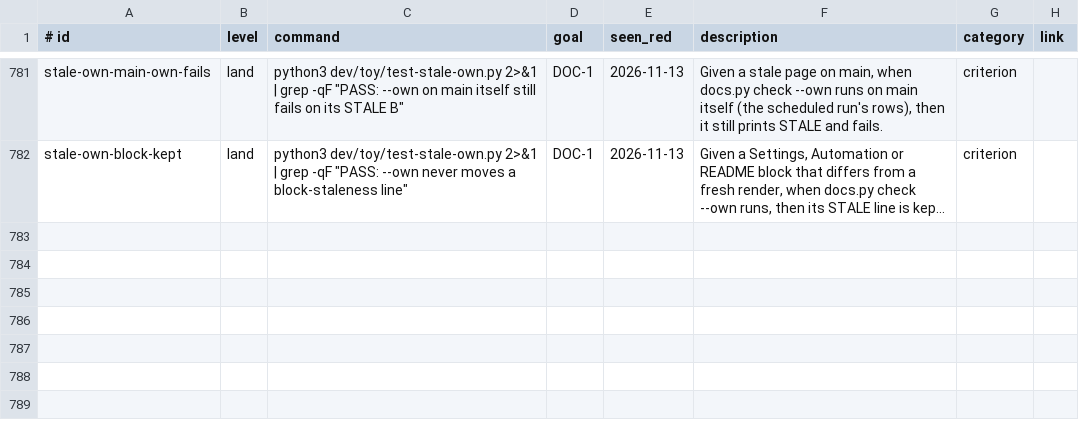
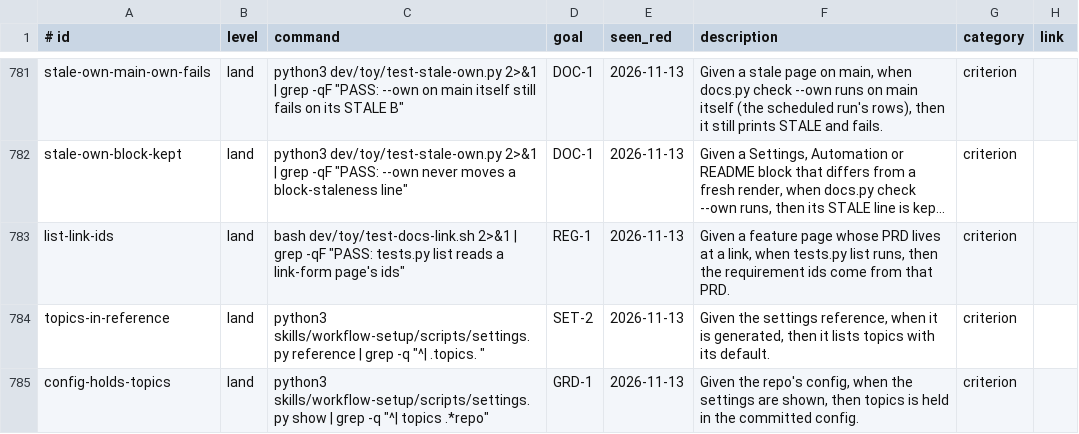
Before and after one commit to jcl2018/agent-workflow-template, a TSV file: .loop/regression.tsv, drawn as a sheet; only a part is shown, gaps mark what is left out; long unchanged cells end in …; the diff names each change by its address in the sheet, - before the commit and + after, or states it on an @@ line.

```diff
--- a/.loop/regression.tsv
+++ b/.loop/regression.tsv
+row 783: list-link-ids | land | bash dev/toy/test-docs-link.sh 2>&1 | grep -qF "PASS: tests.py list reads a link-form page's ids" | REG-1 | 2026-11-13 | Given a feature page whose PRD lives at a link, when tests.py list runs, then the requirement ids come from that PRD. | criterion
+row 784: topics-in-reference | land | python3 skills/workflow-setup/scripts/settings.py reference | grep -q "^| .topics. " | SET-2 | 2026-11-13 | Given the settings reference, when it is generated, then it lists topics with its default. | criterion
+row 785: config-holds-topics | land | python3 skills/workflow-setup/scripts/settings.py show | grep -q "^| topics .*repo" | GRD-1 | 2026-11-13 | Given the repo's config, when the settings are shown, then topics is held in the committed config. | criterion
```
Also changed, not shown: .loop/regression-runs.tsv, 6 other files.
